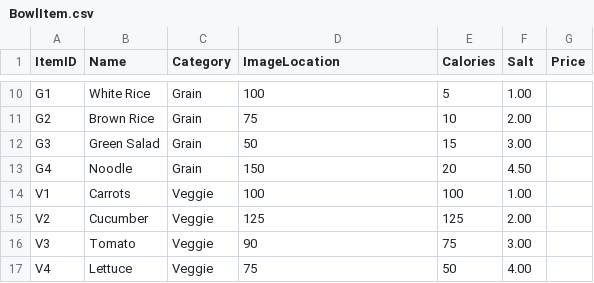
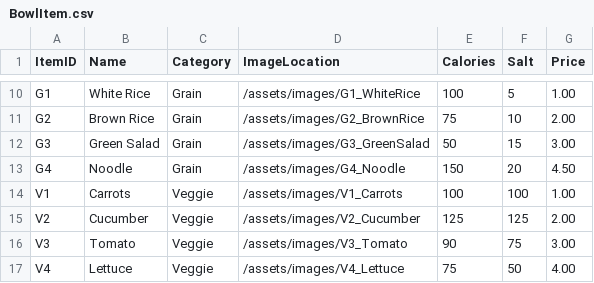
Before and after one commit to shewmj/jammer, a CSV file: data/BowlItem.csv, drawn as a sheet; only a part is shown, gaps mark what is left out; the diff covers the shown part only; the diff names each change by its address in the sheet, - before the commit and + after, or states it on an @@ line.

Commit message:
Update image links in BowlItem.csv

```diff
--- a/data/BowlItem.csv
+++ b/data/BowlItem.csv
-D10 (ImageLocation): 100
+D10 (ImageLocation): /assets/images/G1_WhiteRice
-E10 (Calories): 5
+E10 (Calories): 100
-F10 (Salt): 1.00
+F10 (Salt): 5
-G10 (Price): (empty)
+G10 (Price): 1.00
-D11 (ImageLocation): 75
+D11 (ImageLocation): /assets/images/G2_BrownRice
-E11 (Calories): 10
+E11 (Calories): 75
-F11 (Salt): 2.00
+F11 (Salt): 10
-G11 (Price): (empty)
+G11 (Price): 2.00
-D12 (ImageLocation): 50
+D12 (ImageLocation): /assets/images/G3_GreenSalad
-E12 (Calories): 15
+E12 (Calories): 50
-F12 (Salt): 3.00
+F12 (Salt): 15
-G12 (Price): (empty)
+G12 (Price): 3.00
-D13 (ImageLocation): 150
+D13 (ImageLocation): /assets/images/G4_Noodle
-E13 (Calories): 20
+E13 (Calories): 150
-F13 (Salt): 4.50
+F13 (Salt): 20
-G13 (Price): (empty)
+G13 (Price): 4.50
-D14 (ImageLocation): 100
+D14 (ImageLocation): /assets/images/V1_Carrots
-F14 (Salt): 1.00
+F14 (Salt): 100
-G14 (Price): (empty)
+G14 (Price): 1.00
-D15 (ImageLocation): 125
+D15 (ImageLocation): /assets/images/V2_Cucumber
-F15 (Salt): 2.00
+F15 (Salt): 125
-G15 (Price): (empty)
+G15 (Price): 2.00
-D16 (ImageLocation): 90
+D16 (ImageLocation): /assets/images/V3_Tomato
-E16 (Calories): 75
+E16 (Calories): 90
-F16 (Salt): 3.00
+F16 (Salt): 75
-G16 (Price): (empty)
+G16 (Price): 3.00
-D17 (ImageLocation): 75
+D17 (ImageLocation): /assets/images/V4_Lettuce
-E17 (Calories): 50
+E17 (Calories): 75
-F17 (Salt): 4.00
+F17 (Salt): 50
-G17 (Price): (empty)
+G17 (Price): 4.00
```
Also changed, not shown: 44 edited cells elsewhere in this file.
